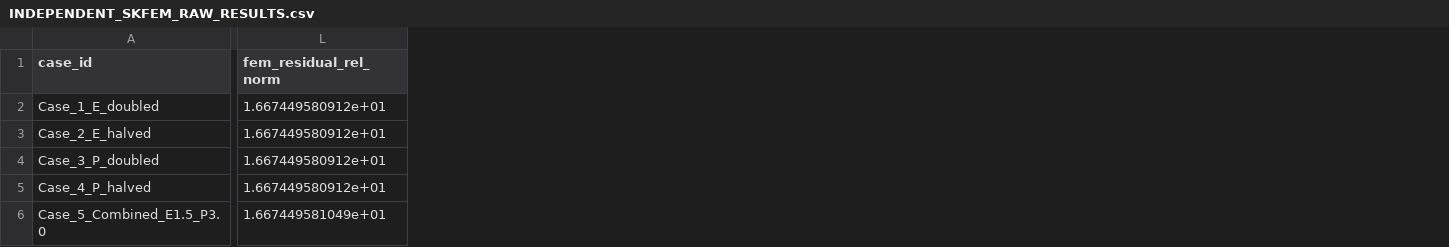
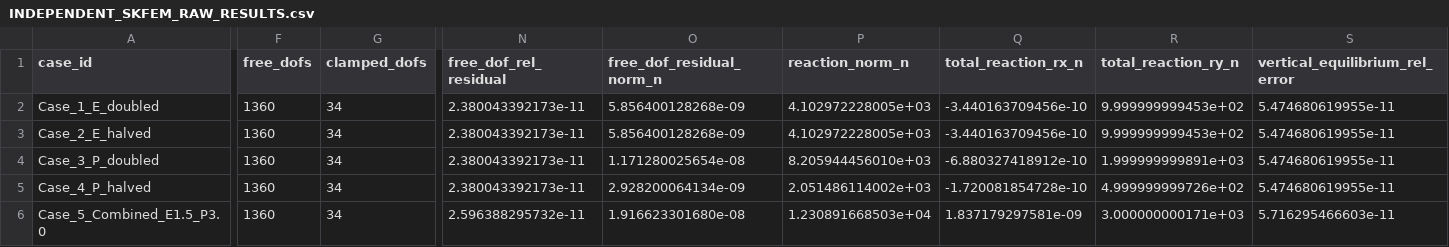
Before and after one commit to delythassociates/GDEC, a CSV file: research/phase5.1.2/scaling/INDEPENDENT_SKFEM_RAW_RESULTS.csv, drawn as a sheet; only a part is shown, gaps mark what is left out; removed rows and columns are numbered as before the commit, all else as after; the diff covers the shown part only; the diff names each change by its address in the sheet, - before the commit and + after, or states it on an @@ line.

Commit message:
feat(phase-5.1.3): implement DSE evidence integrity, independent FEM residual corrections, and CI triggers

```diff
--- a/research/phase5.1.2/scaling/INDEPENDENT_SKFEM_RAW_RESULTS.csv
+++ b/research/phase5.1.2/scaling/INDEPENDENT_SKFEM_RAW_RESULTS.csv
+column F (free_dofs), rows 2-6: all 1360
+column G (clamped_dofs), rows 2-6: all 34
-column L (fem_residual_rel_norm), rows 2-6: 1.667449580912e+01 | 1.667449580912e+01 | 1.667449580912e+01 | 1.667449580912e+01 | 1.667449581049e+01
+column N (free_dof_rel_residual), rows 2-6: 2.380043392173e-11 | 2.380043392173e-11 | 2.380043392173e-11 | 2.380043392173e-11 | 2.596388295732e-11
+column O (free_dof_residual_norm_n), rows 2-6: 5.856400128268e-09 | 5.856400128268e-09 | 1.171280025654e-08 | 2.928200064134e-09 | 1.916623301680e-08
+column P (reaction_norm_n), rows 2-6: 4.102972228005e+03 | 4.102972228005e+03 | 8.205944456010e+03 | 2.051486114002e+03 | 1.230891668503e+04
+column Q (total_reaction_rx_n), rows 2-6: -3.440163709456e-10 | -3.440163709456e-10 | -6.880327418912e-10 | -1.720081854728e-10 | 1.837179297581e-09
+column R (total_reaction_ry_n), rows 2-6: 9.999999999453e+02 | 9.999999999453e+02 | 1.999999999891e+03 | 4.999999999726e+02 | 3.000000000171e+03
+column S (vertical_equilibrium_rel_error), rows 2-6: 5.474680619955e-11 | 5.474680619955e-11 | 5.474680619955e-11 | 5.474680619955e-11 | 5.716295466603e-11
```
Also changed, not shown: 1 added column and 1 edited cell elsewhere in this file, 14 other files.
